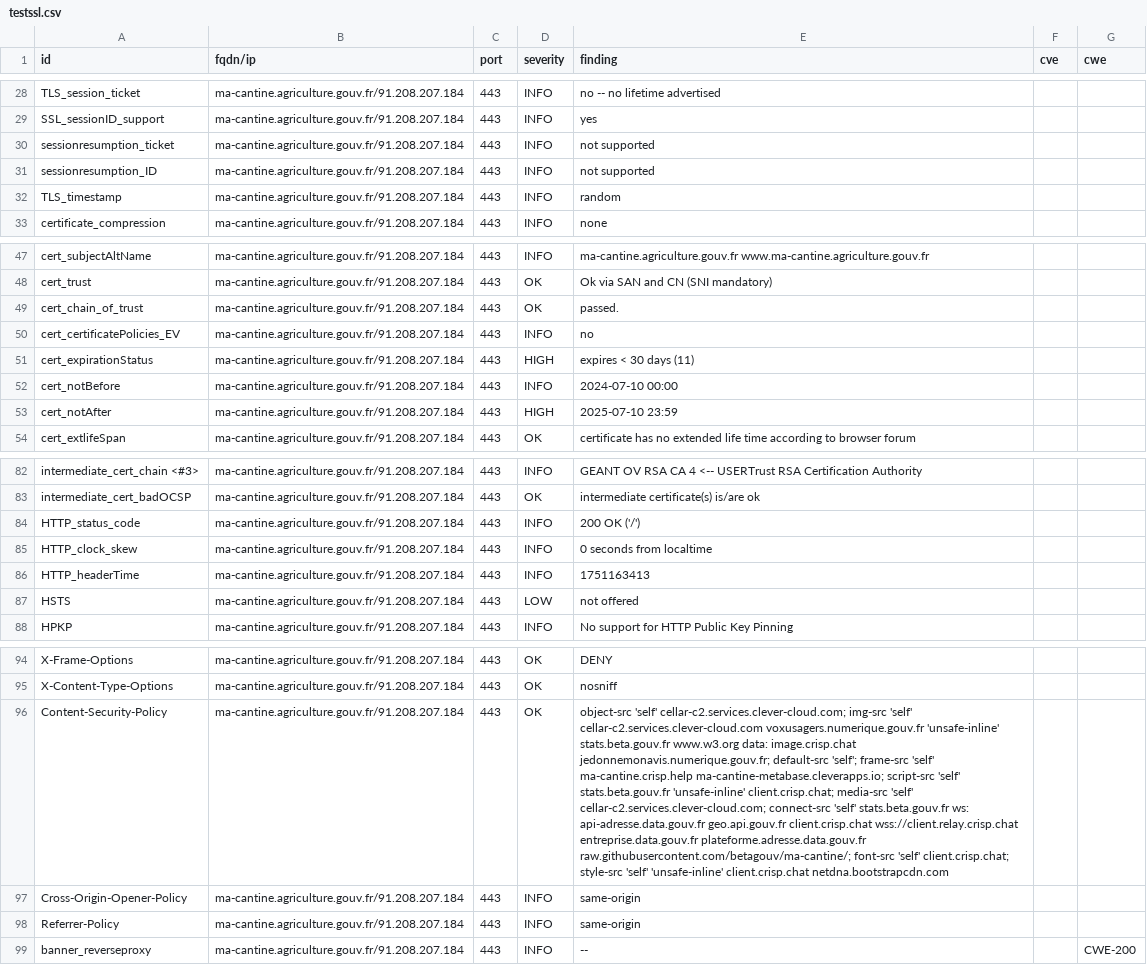
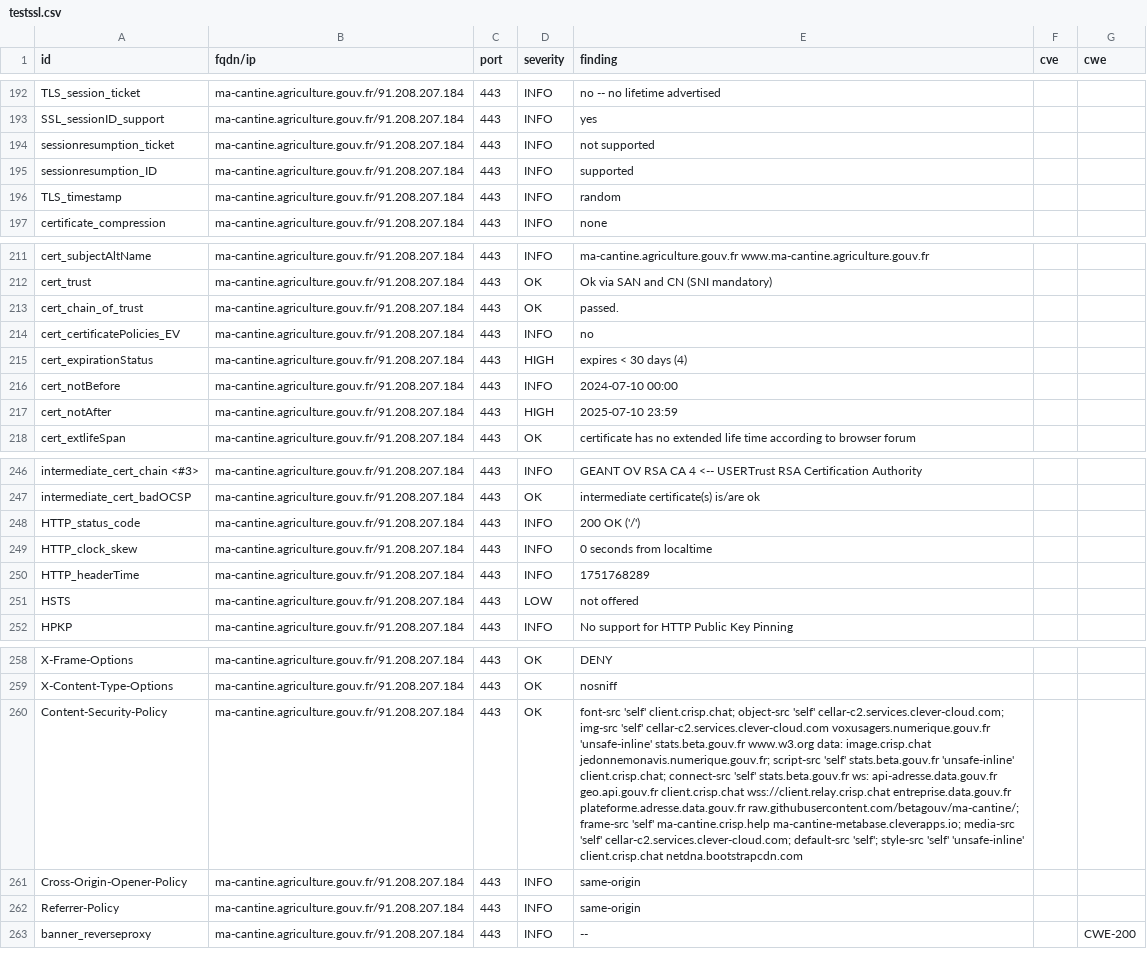
Before and after one commit to incubateur-agriculture/dashlord, a CSV file: results/aHR0cHM6Ly9tYS1jYW50aW5lLmFncmljdWx0dXJlLmdvdXYuZnI=/testssl.csv, drawn as a sheet; only a part is shown, gaps mark what is left out; addresses are those after the commit; the diff covers the shown part only; the diff names each change by its address in the sheet, - before the commit and + after, or states it on an @@ line.

Commit message:
update: https://ma-cantine.agriculture.gouv.fr

```diff
--- a/results/aHR0cHM6Ly9tYS1jYW50aW5lLmFncmljdWx0dXJlLmdvdXYuZnI=/testssl.csv
+++ b/results/aHR0cHM6Ly9tYS1jYW50aW5lLmFncmljdWx0dXJlLmdvdXYuZnI=/testssl.csv
-E195 (finding): not supported
+E195 (finding): supported
-E215 (finding): expires < 30 days (11)
+E215 (finding): expires < 30 days (4)
-E250 (finding): 1751163413
+E250 (finding): 1751768289
-E260 (finding): object-src 'self' cellar-c2.services.clever-cloud.com; img-src 'self' cellar-c2.services.clever-cloud.com voxusagers.numerique.gouv.fr 'unsafe-inline' stats.beta.gouv.fr www.w3.org data: image.crisp.chat jedonnemonavis.numerique.gouv.fr; default-src 'self'; frame-src 'self' ma-cantine.crisp.help ma-cantine-metabase.cleverapps.io; script-src 'self' stats.beta.gouv.fr 'unsafe-inline' client.crisp.chat; media-src 'self' cellar-c2.services.clever-cloud.com; connect-src 'self' stats.beta.gouv.fr ws: api-adresse.data.gouv.fr geo.api.gouv.fr client.crisp.chat wss://client.relay.crisp.chat entreprise.data.gouv.fr plateforme.adresse.data.gouv.fr raw.githubusercontent.com/betagouv/ma-cantine/; font-src 'self' client.crisp.chat; style-src 'self'…
+E260 (finding): font-src 'self' client.crisp.chat; object-src 'self' cellar-c2.services.clever-cloud.com; img-src 'self' cellar-c2.services.clever-cloud.com voxusagers.numerique.gouv.fr 'unsafe-inline' stats.beta.gouv.fr www.w3.org data: image.crisp.chat jedonnemonavis.numerique.gouv.fr; script-src 'self' stats.beta.gouv.fr 'unsafe-inline' client.crisp.chat; connect-src 'self' stats.beta.gouv.fr ws: api-adresse.data.gouv.fr geo.api.gouv.fr client.crisp.chat wss://client.relay.crisp.chat entreprise.data.gouv.fr plateforme.adresse.data.gouv.fr raw.githubusercontent.com/betagouv/ma-cantine/; frame-src 'self' ma-cantine.crisp.help ma-cantine-metabase.cleverapps.io; media-src 'self' cellar-c2.services.clever-cloud.com; default-src 'self'; style-src 'self'…
```
Also changed, not shown: 3 added rows, 3 removed rows and 161 moved rows elsewhere in this file, 16 other files.
